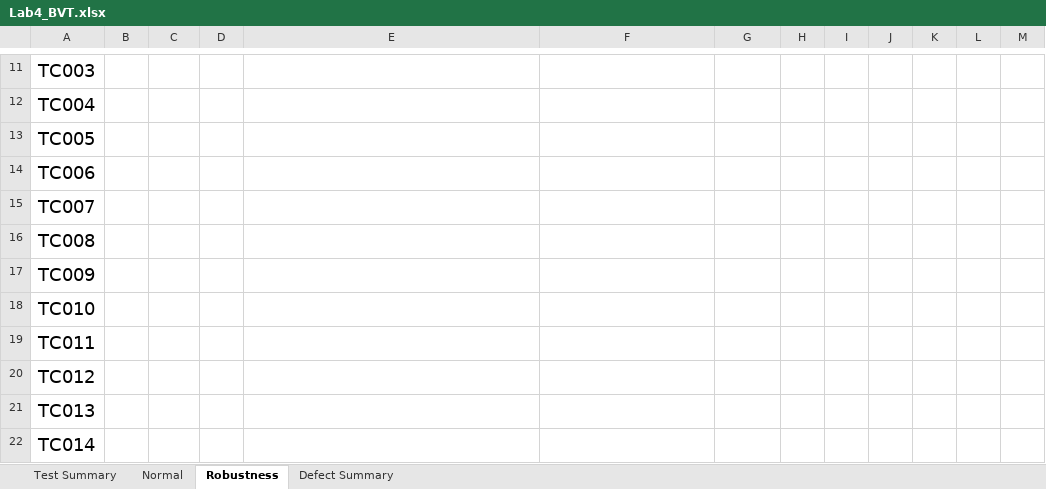
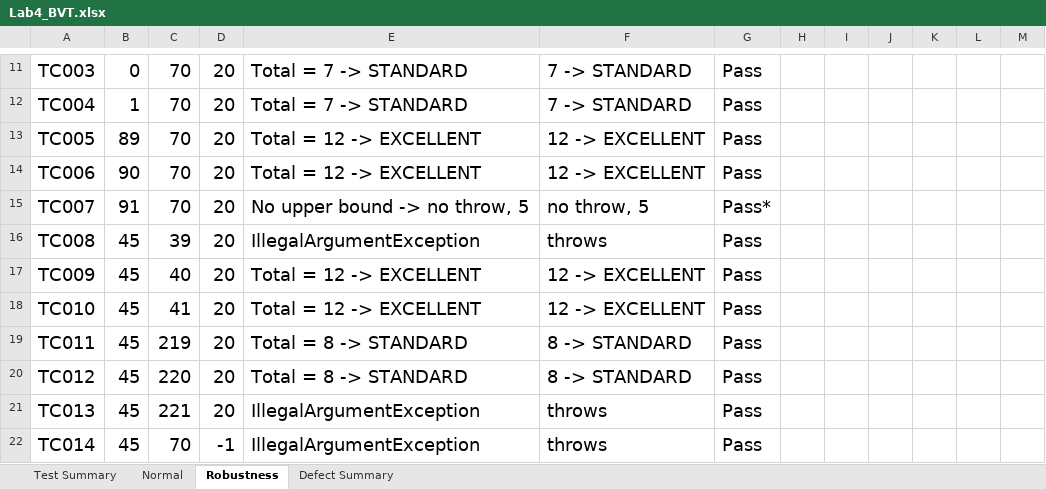
Before and after one commit to PheerapatCSKKU/SQA-Lab4-BVT, an Excel workbook: Lab4_BVT.xlsx, sheet Robustness, drawn as a sheet; only a part is shown, gaps mark what is left out; values as stored, in another font and other column widths than the file's, no borders; the diff covers the shown part only; the diff names each change by its address in the sheet, - before the commit and + after, or states it on an @@ line.

Commit message:
Lab4.2: robustness test project + complete Excel report

```diff
--- a/Lab4_BVT.xlsx (sheet Robustness)
+++ b/Lab4_BVT.xlsx (sheet Robustness)
-B11: (empty)
+B11: 0
-C11:C15: (empty)
+C11:C15: 70
-D11:D21: (empty)
+D11:D21: 20
-E11:E12: (empty)
+E11:E12: Total = 7 -> STANDARD
-F11:F12: (empty)
+F11:F12: 7 -> STANDARD
-G11:G14: (empty)
+G11:G14: Pass
-B12: (empty)
+B12: 1
-B13: (empty)
+B13: 89
-E13:E14: (empty)
+E13:E14: Total = 12 -> EXCELLENT
-F13:F14: (empty)
+F13:F14: 12 -> EXCELLENT
-B14: (empty)
+B14: 90
-B15: (empty)
+B15: 91
-E15: (empty)
+E15: No upper bound -> no throw, 5
-F15: (empty)
+F15: no throw, 5
-G15: (empty)
+G15: Pass*
-B16:B22: (empty)
+B16:B22: 45
-C16: (empty)
+C16: 39
-E16: (empty)
+E16: IllegalArgumentException
-F16: (empty)
+F16: throws
-G16:G22: (empty)
+G16:G22: Pass
-C17: (empty)
+C17: 40
-E17:E18: (empty)
+E17:E18: Total = 12 -> EXCELLENT
-F17:F18: (empty)
+F17:F18: 12 -> EXCELLENT
-C18: (empty)
+C18: 41
-C19: (empty)
+C19: 219
-E19:E20: (empty)
+E19:E20: Total = 8 -> STANDARD
-F19:F20: (empty)
+F19:F20: 8 -> STANDARD
-C20: (empty)
+C20: 220
-C21: (empty)
+C21: 221
-E21:E22: (empty)
+E21:E22: IllegalArgumentException
-F21:F22: (empty)
+F21:F22: throws
-C22: (empty)
+C22: 70
-D22: (empty)
+D22: -1
```
Also changed, not shown: 2 added rows, 2 removed rows and 61 edited cells elsewhere in this sheet, sheet Test Summary, sheet Defect Summary, 4 other files.
